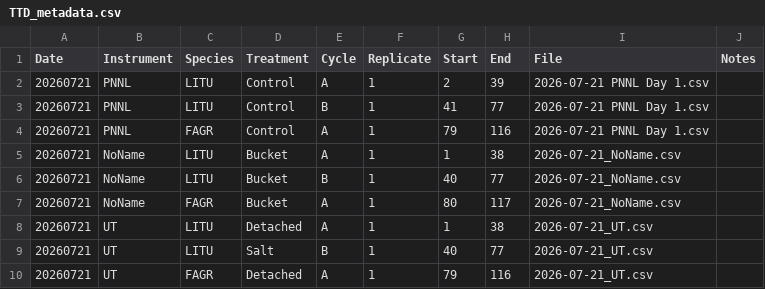
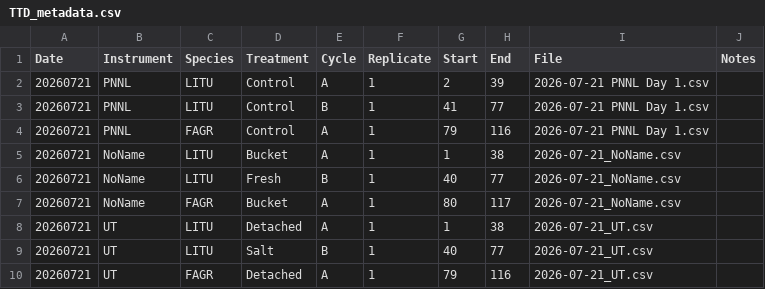
Before and after one commit to msehnert/Independent-Project-TtD-, a CSV file: TTD_metadata.csv, drawn as a sheet; only a part is shown.

Commit message:
bug fix

```diff
--- a/TTD_metadata.csv
+++ b/TTD_metadata.csv
@@ -5,3 +5,3 @@
 20260721,NoName,LITU,Bucket,A,1,1,38,2026-07-21_NoName.csv,
-20260721,NoName,LITU,Bucket,B,1,40,77,2026-07-21_NoName.csv,
+20260721,NoName,LITU,Fresh,B,1,40,77,2026-07-21_NoName.csv,
 20260721,NoName,FAGR,Bucket,A,1,80,117,2026-07-21_NoName.csv,
```
